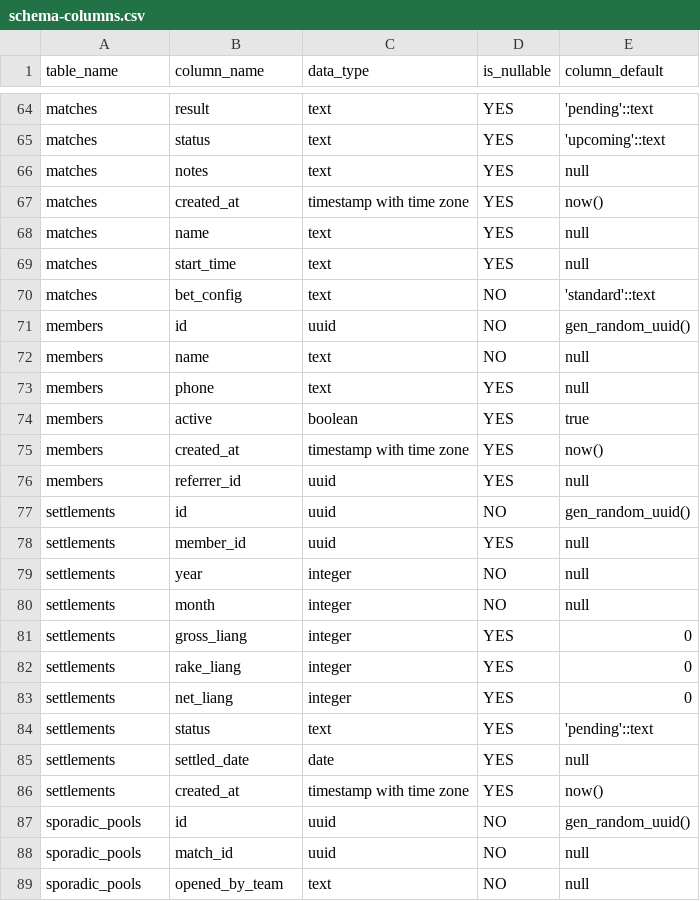
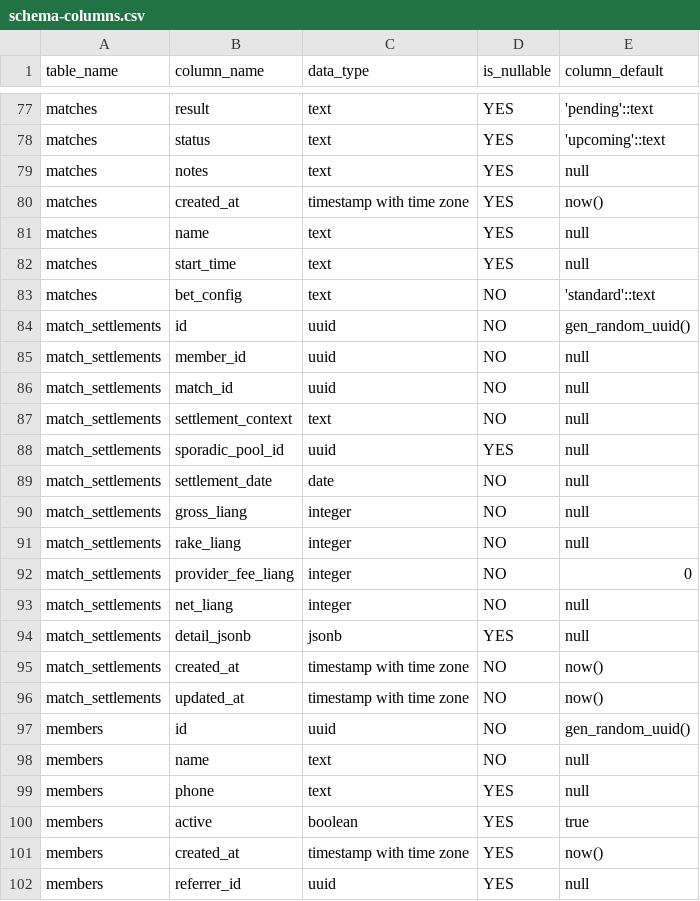
Before and after one commit to vlindev/p2-sportsbet, a CSV file: memory/schema/schema-columns.csv, drawn as a sheet; only a part is shown, gaps mark what is left out; the shorter side is filled out with more unchanged rows; the diff covers the shown part only; the diff names each change by its address in the sheet, - before the commit and + after, or states it on an @@ line.

```diff
--- a/memory/schema/schema-columns.csv
+++ b/memory/schema/schema-columns.csv
+row 84: match_settlements | id | uuid | NO | gen_random_uuid()
+row 85: match_settlements | member_id | uuid | NO | null
+row 86: match_settlements | match_id | uuid | NO | null
+row 87: match_settlements | settlement_context | text | NO | null
+row 88: match_settlements | sporadic_pool_id | uuid | YES | null
+row 89: match_settlements | settlement_date | date | NO | null
+row 90: match_settlements | gross_liang | integer | NO | null
+row 91: match_settlements | rake_liang | integer | NO | null
+row 92: match_settlements | provider_fee_liang | integer | NO | 0
+row 93: match_settlements | net_liang | integer | NO | null
+row 94: match_settlements | detail_jsonb | jsonb | YES | null
+row 95: match_settlements | created_at | timestamp with time zone | NO | now()
+row 96: match_settlements | updated_at | timestamp with time zone | NO | now()
```
Also changed, not shown: 14 added rows elsewhere in this file, memory/schema/schema-check-constraints.csv, memory/schema/schema-foreign-keys.csv, 12 other files.
